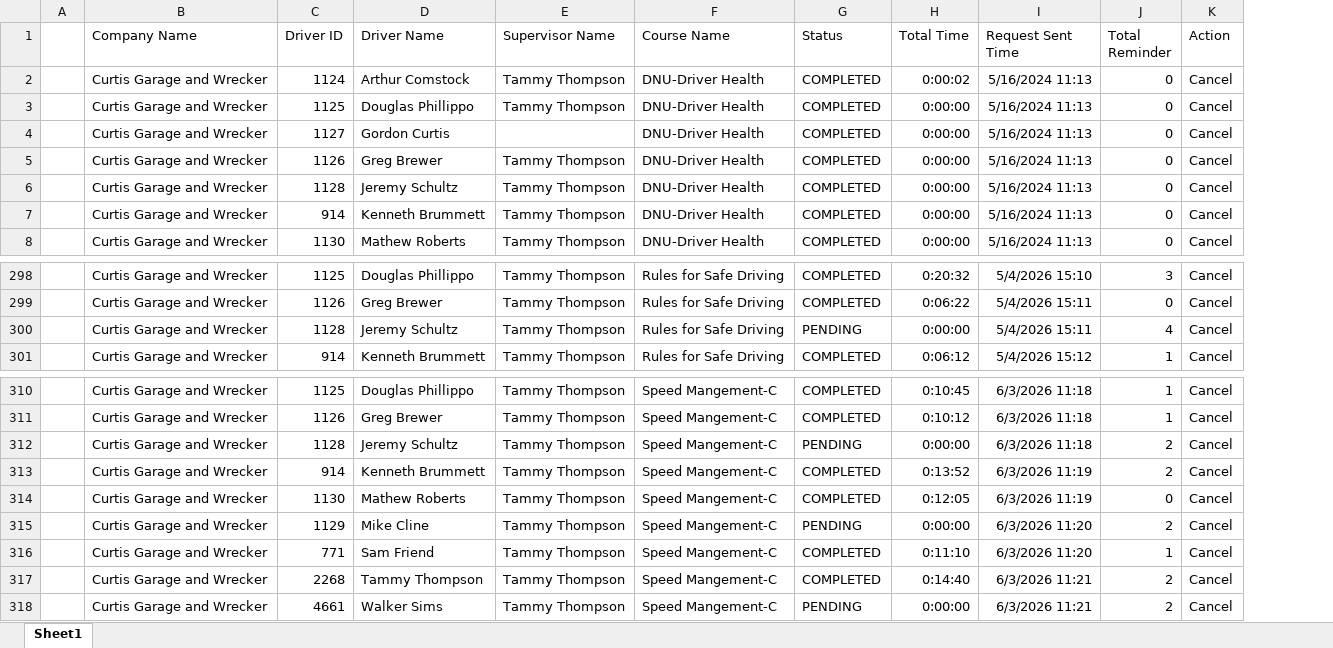
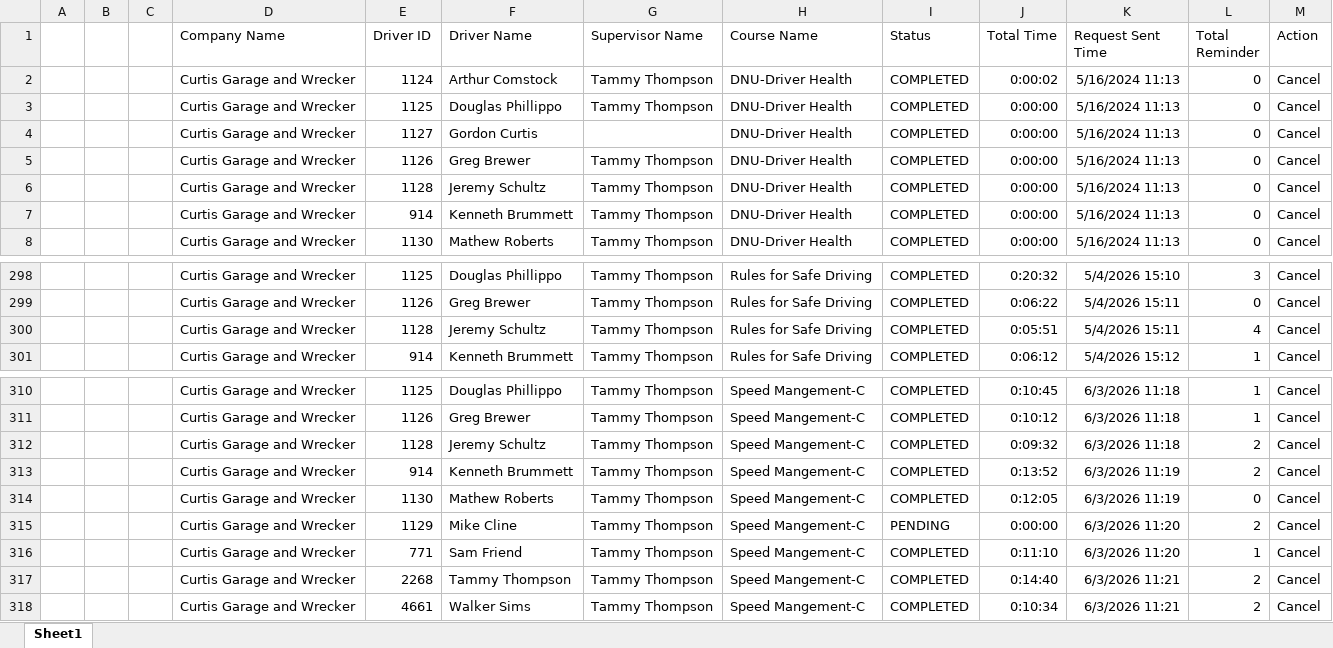
Before and after one commit to jmullins-DEN/Curtis-Garage-Wrecker-Service, an Excel workbook: training.xlsx, sheet Sheet1, drawn as a sheet; only a part is shown, gaps mark what is left out; values as stored, in another font and other column widths than the file's, no borders; addresses are those after the commit; the diff names each change by its address in the sheet, - before the commit and + after, or states it on an @@ line.

Commit message:
Weekly data update: training.xlsx

```diff
--- a/training.xlsx (sheet Sheet1)
+++ b/training.xlsx (sheet Sheet1)
+column B, empty
+column C, empty
-I300 (Status): PENDING
+I300 (Status): COMPLETED
-J300 (Total Time): 0:00:00
+J300 (Total Time): 0:05:51
-I312 (Status): PENDING
+I312 (Status): COMPLETED
-J312 (Total Time): 0:00:00
+J312 (Total Time): 0:09:32
-I318 (Status): PENDING
+I318 (Status): COMPLETED
-J318 (Total Time): 0:00:00
+J318 (Total Time): 0:10:34
```
